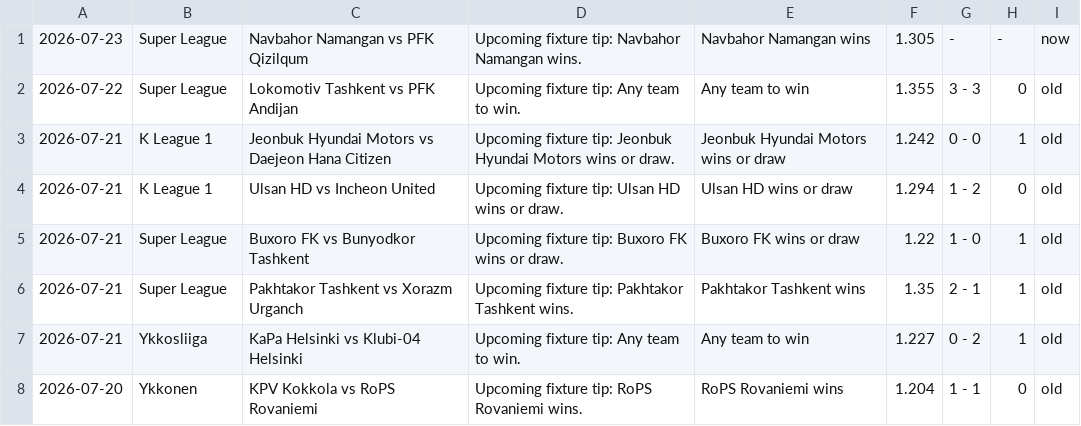
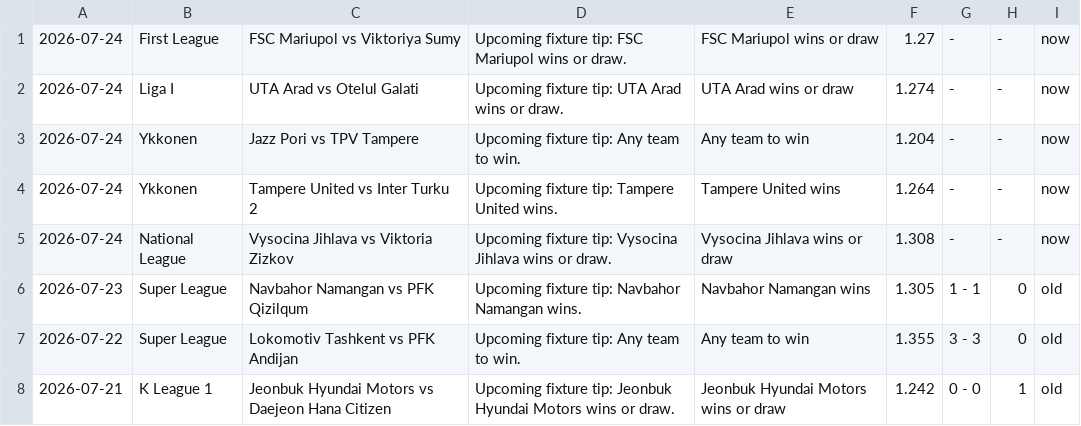
Before and after one commit to htetmyet/footytips, a CSV file: free_fix.csv, drawn as a sheet; only a part is shown; the shorter side is filled out with more unchanged rows.

```diff
--- a/free_fix.csv
+++ b/free_fix.csv
@@ -1,2 +1,7 @@
-2026-07-23,Super League,Navbahor Namangan vs PFK Qizilqum,Upcoming fixture tip: Navbahor Namangan wins.,Navbahor Namangan wins,1.305,-,-,now
+2026-07-24,First League,FSC Mariupol vs Viktoriya Sumy,Upcoming fixture tip: FSC Mariupol wins or draw.,FSC Mariupol wins or draw,1.27,-,-,now
+2026-07-24,Liga I,UTA Arad vs Otelul Galati,Upcoming fixture tip: UTA Arad wins or draw.,UTA Arad wins or draw,1.274,-,-,now
+2026-07-24,Ykkonen,Jazz Pori vs TPV Tampere,Upcoming fixture tip: Any team to win.,Any team to win,1.204,-,-,now
+2026-07-24,Ykkonen,Tampere United vs Inter Turku 2,Upcoming fixture tip: Tampere United wins.,Tampere United wins,1.264,-,-,now
+2026-07-24,National League,Vysocina Jihlava vs Viktoria Zizkov,Upcoming fixture tip: Vysocina Jihlava wins or draw.,Vysocina Jihlava wins or draw,1.308,-,-,now
+2026-07-23,Super League,Navbahor Namangan vs PFK Qizilqum,Upcoming fixture tip: Navbahor Namangan wins.,Navbahor Namangan wins,1.305,1 - 1,0,old
 2026-07-22,Super League,Lokomotiv Tashkent vs PFK Andijan,Upcoming fixture tip: Any team to win.,Any team to win,1.355,3 - 3,0,old
```
Also changed, not shown: pre_fix.csv.
